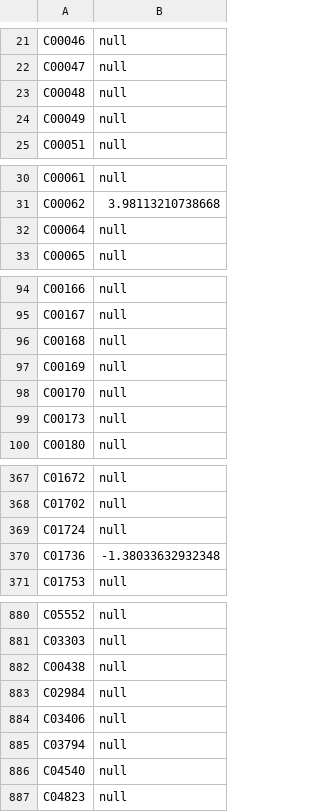
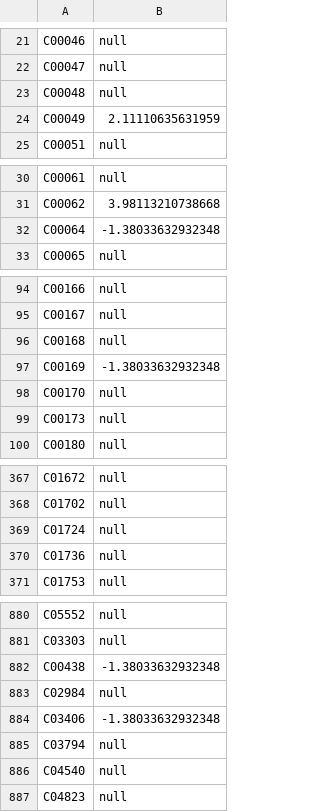
Before and after one commit to gelkin/MWCSInChainOfReactions, a TSV file: src/main/resources/nodes.tsv, drawn as a sheet; only a part is shown, gaps mark what is left out; the diff covers the shown part only.

```diff
--- a/src/main/resources/nodes.tsv
+++ b/src/main/resources/nodes.tsv
@@ -23,3 +23,3 @@ C00047	null
 C00048	null
-C00049	null
+C00049	2.11110635631959
 C00051	null
@@ -31,3 +31,3 @@ C00061	null
 C00062	3.98113210738668
-C00064	null
+C00064	-1.38033632932348
 C00065	null
@@ -96,3 +96,3 @@ C00167	null
 C00168	null
-C00169	null
+C00169	-1.38033632932348
 C00170	null
@@ -369,3 +369,3 @@ C01702	null
 C01724	null
-C01736	-1.38033632932348
+C01736	null
 C01753	null
@@ -881,5 +881,5 @@ C05552	null
 C03303	null
-C00438	null
+C00438	-1.38033632932348
 C02984	null
-C03406	null
+C03406	-1.38033632932348
 C03794	null
```
Also changed, not shown: 2 edited cells elsewhere in this file, src/main/resources/edges.tsv, src/main/resources/number_to_fitness.csv, 2 other files.
